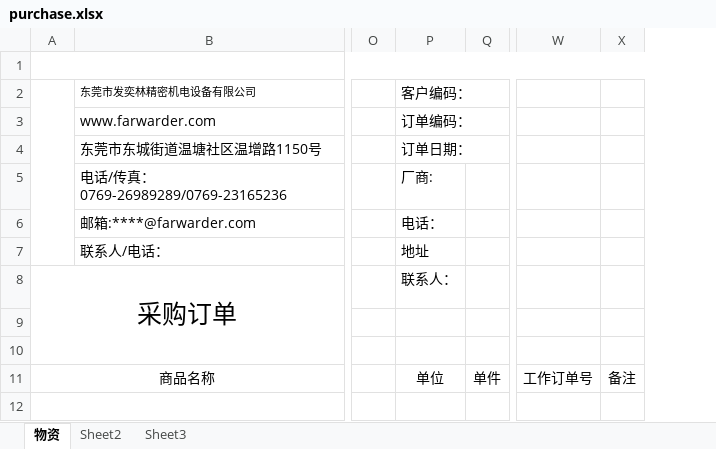
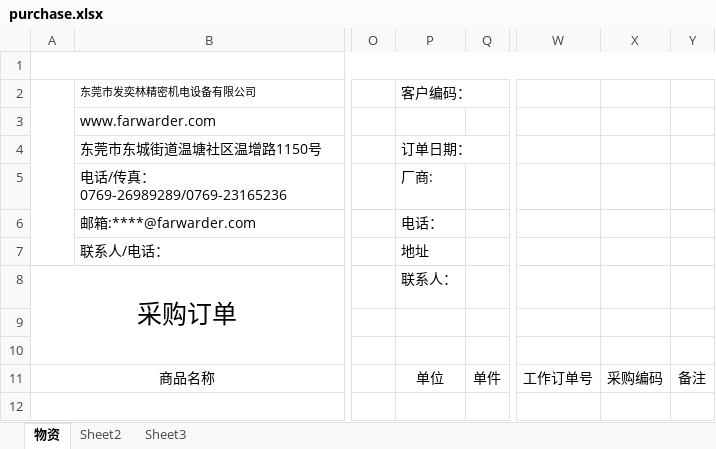
Before and after one commit to chen104/fy_manager, an Excel workbook: src/main/resources/templet/purchase.xlsx, sheet 物资, drawn as a sheet; only a part is shown, gaps mark what is left out; values as stored, in another font and other column widths than the file's, no borders; charts and pictures not drawn; the diff names each change by its address in the sheet, - before the commit and + after, or states it on an @@ line.

```diff
--- a/src/main/resources/templet/purchase.xlsx (sheet 物资)
+++ b/src/main/resources/templet/purchase.xlsx (sheet 物资)
+column X, row 11: 采购编码
-P3: 订单编码：
+P3: (empty)
```
Also changed, not shown: 21 other files.
